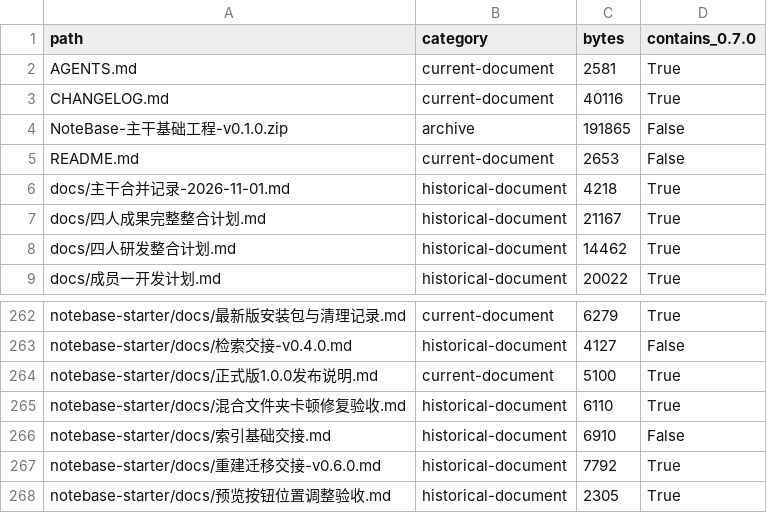
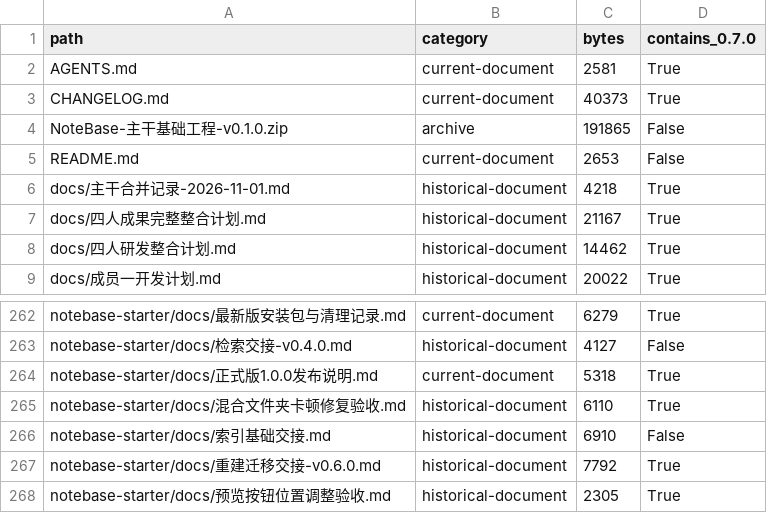
Before and after one commit to mikuloveSSY/NoteBase, a CSV file: notebase-starter/docs/evidence/v1.0.0/file-audit.csv, drawn as a sheet; only a part is shown, gaps mark what is left out.

```diff
--- a/notebase-starter/docs/evidence/v1.0.0/file-audit.csv
+++ b/notebase-starter/docs/evidence/v1.0.0/file-audit.csv
@@ -2,3 +2,3 @@
 AGENTS.md,current-document,2581,True
-CHANGELOG.md,current-document,40116,True
+CHANGELOG.md,current-document,40373,True
 NoteBase-主干基础工程-v0.1.0.zip,archive,191865,False
@@ -263,3 +263,3 @@ notebase-starter/docs/最新版安装包与清理记录.md,current-document,6279
 notebase-starter/docs/检索交接-v0.4.0.md,historical-document,4127,False
-notebase-starter/docs/正式版1.0.0发布说明.md,current-document,5100,True
+notebase-starter/docs/正式版1.0.0发布说明.md,current-document,5318,True
 notebase-starter/docs/混合文件夹卡顿修复验收.md,historical-document,6110,True
```
Also changed, not shown: 3 other files.
